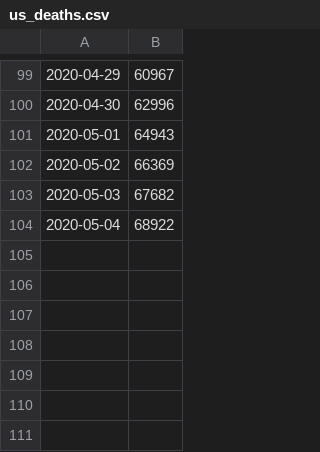
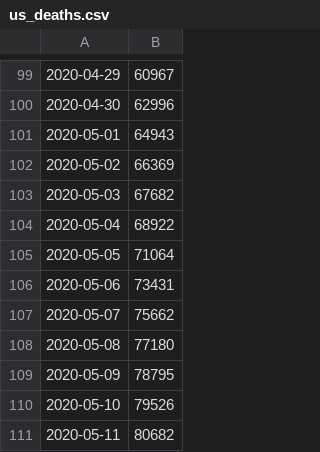
Before and after one commit to jadkik/COVID-19, a CSV file: csse_covid_19_data/us_deaths.csv, drawn as a sheet; only a part is shown, gaps mark what is left out; the diff names each change by its address in the sheet, - before the commit and + after, or states it on an @@ line.

Commit message:
Update data

```diff
--- a/csse_covid_19_data/us_deaths.csv
+++ b/csse_covid_19_data/us_deaths.csv
+row 105: 2020-05-05 | 71064
+row 106: 2020-05-06 | 73431
+row 107: 2020-05-07 | 75662
+row 108: 2020-05-08 | 77180
+row 109: 2020-05-09 | 78795
+row 110: 2020-05-10 | 79526
+row 111: 2020-05-11 | 80682
```
Also changed, not shown: 2 other files.
